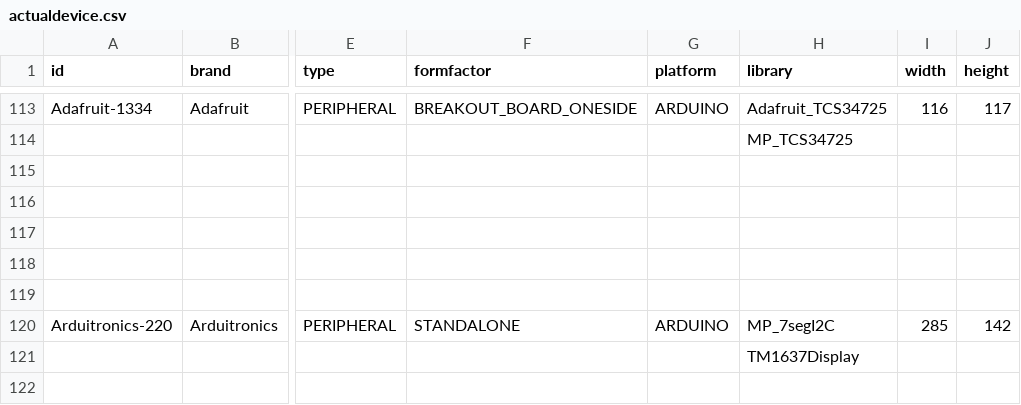
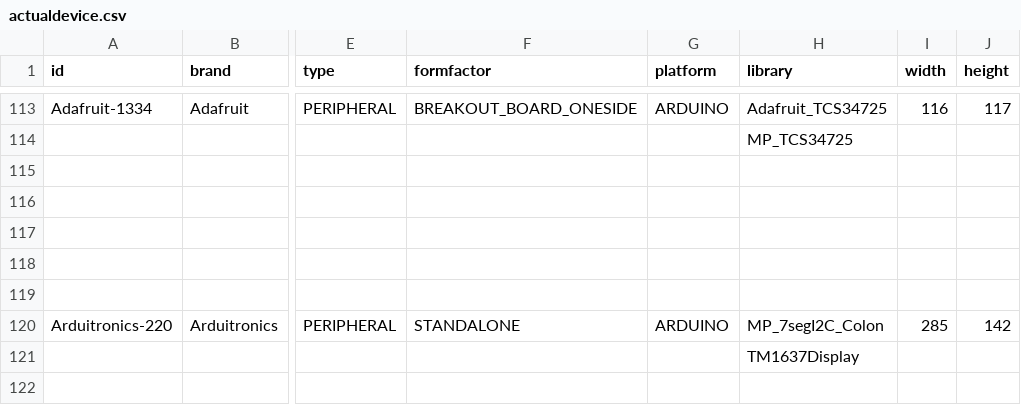
Before and after one commit to InGarage/MakerPlayGround_Library, a CSV file: newscript/actualdevice.csv, drawn as a sheet; only a part is shown, gaps mark what is left out; the diff names each change by its address in the sheet, - before the commit and + after, or states it on an @@ line.

Commit message:
Fix bug: 7seg colon must call MP_7Seg_Colon instead

```diff
--- a/newscript/actualdevice.csv
+++ b/newscript/actualdevice.csv
-H120 (library): MP_7segI2C
+H120 (library): MP_7segI2C_Colon
```
Also changed, not shown: 1 other file.
